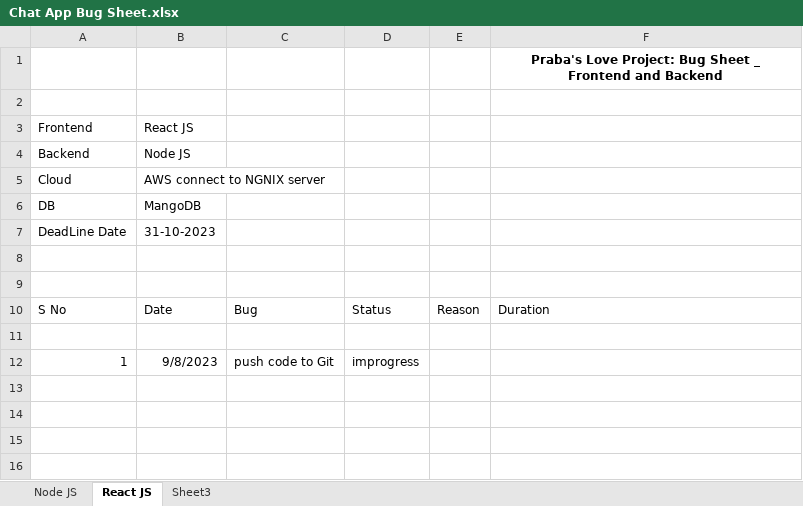
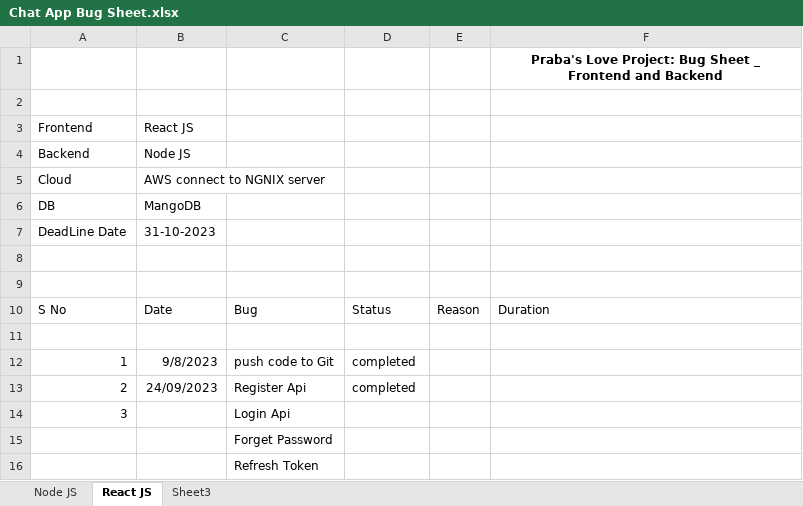
Before and after one commit to Praba31-1993/MERN-STACK_Chat-App, an Excel workbook: Chat App Bug Sheet.xlsx, sheet React JS, drawn as a sheet; values as stored, in another font and other column widths than the file's, no borders; the diff names each change by its address in the sheet, - before the commit and + after, or states it on an @@ line.

Commit message:
login api fetched

```diff
--- a/Chat App Bug Sheet.xlsx (sheet React JS)
+++ b/Chat App Bug Sheet.xlsx (sheet React JS)
-D12: improgress
+D12: completed
+row 13: 2 | 24/09/2023 | Register Api | completed
+row 14: 3 |  | Login Api
+row 15:  |  | Forget Password
+row 16:  |  | Refresh Token
```
Also changed, not shown: sheet Node JS, 9 other files.
